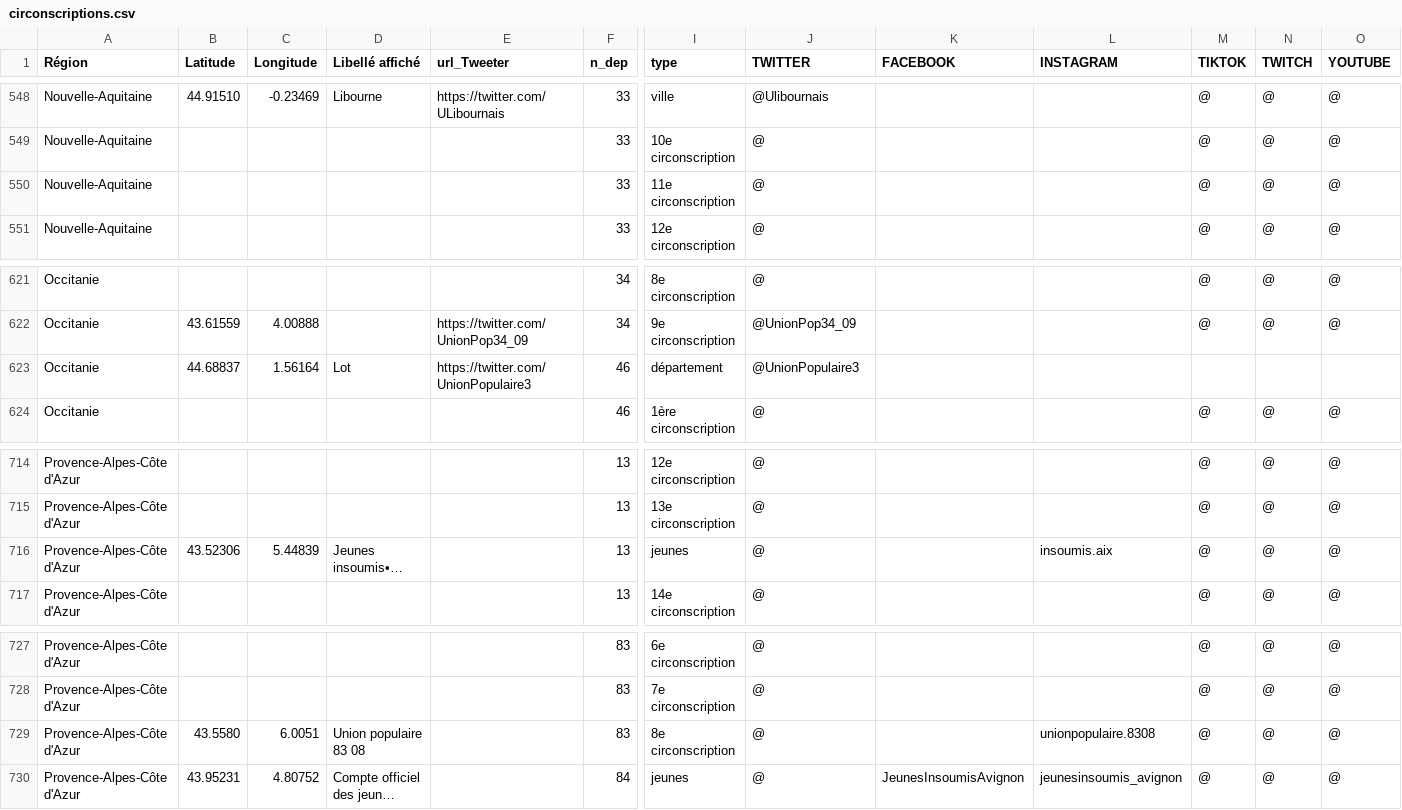
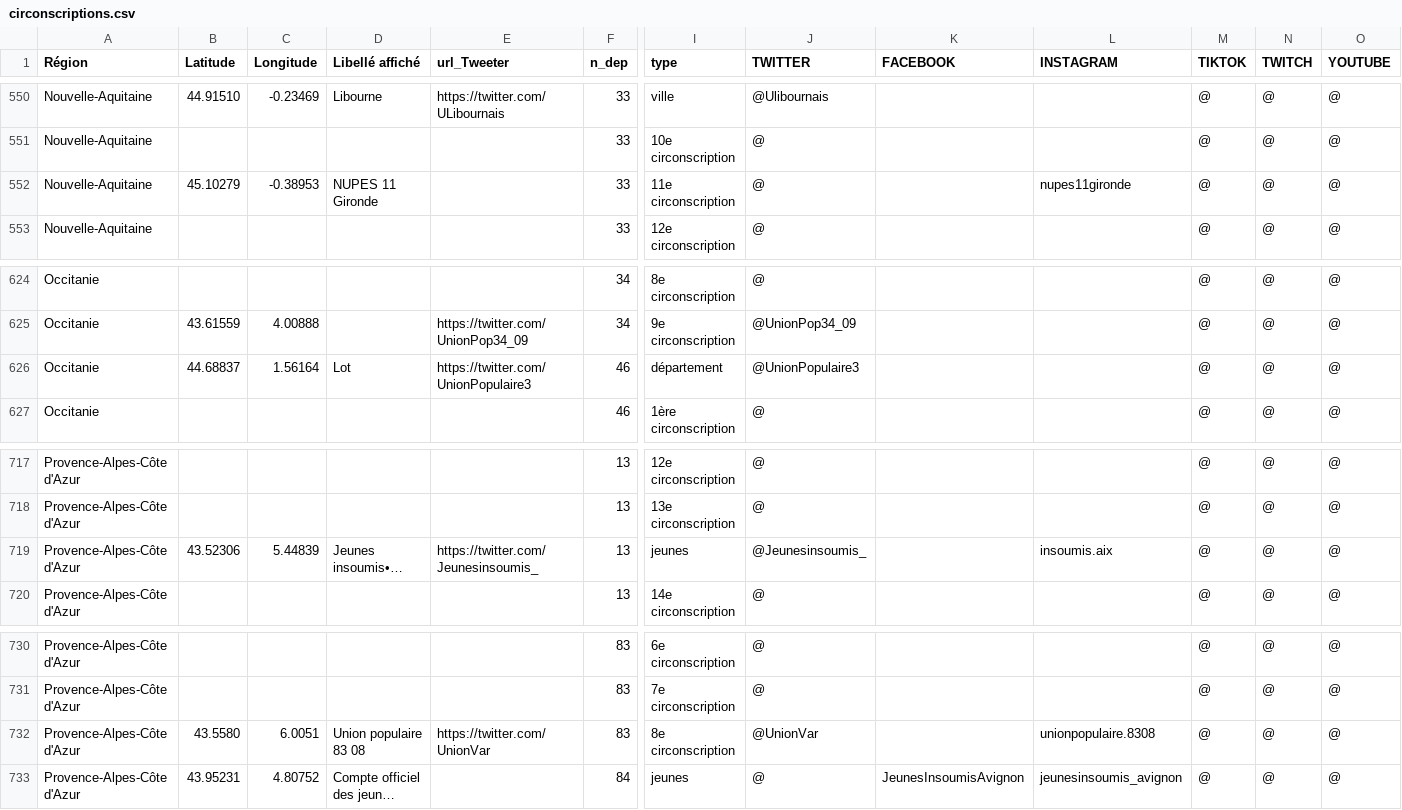
Before and after one commit to u4y0u/circo, a CSV file: circonscriptions.csv, drawn as a sheet; only a part is shown, gaps mark what is left out; long unchanged cells end in …; addresses are those after the commit; the diff covers the shown part only; the diff names each change by its address in the sheet, - before the commit and + after, or states it on an @@ line.

```diff
--- a/circonscriptions.csv
+++ b/circonscriptions.csv
-B552 (Latitude): (empty)
+B552 (Latitude): 45.10279
-C552 (Longitude): (empty)
+C552 (Longitude): -0.38953
-D552 (Libellé affiché): (empty)
+D552 (Libellé affiché): NUPES 11 Gironde
-L552 (INSTAGRAM): (empty)
+L552 (INSTAGRAM): nupes11gironde
-M626 (TIKTOK): (empty)
+M626 (TIKTOK): @
-N626 (TWITCH): (empty)
+N626 (TWITCH): @
-O626 (YOUTUBE): (empty)
+O626 (YOUTUBE): @
-E719 (url_Tweeter): (empty)
+E719 (url_Tweeter): https://twitter.com/Jeunesinsoumis_
-J719 (TWITTER): @
+J719 (TWITTER): @Jeunesinsoumis_
-E732 (url_Tweeter): (empty)
+E732 (url_Tweeter): https://twitter.com/UnionVar
-J732 (TWITTER): @
+J732 (TWITTER): @UnionVar
```
Also changed, not shown: 4 added rows and 39 edited cells elsewhere in this file, 2 other files.
